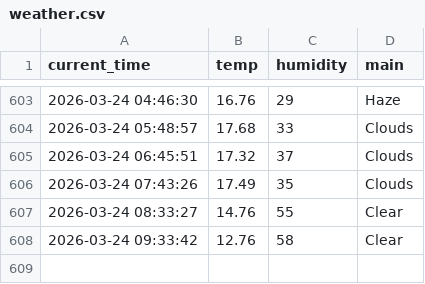
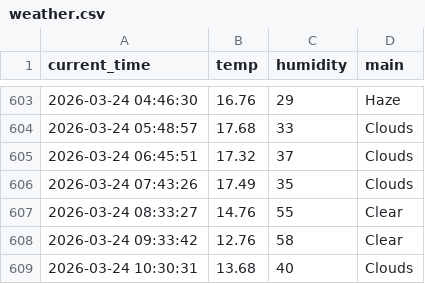
Before and after one commit to hoic7824/weather_5m, a CSV file: weather.csv, drawn as a sheet; only a part is shown, gaps mark what is left out.

```diff
--- a/weather.csv
+++ b/weather.csv
@@ -608 +608,2 @@ current_time,temp,humidity,main
 2026-03-24 09:33:42,12.76,58,Clear
+2026-03-24 10:30:31,13.68,40,Clouds
```
